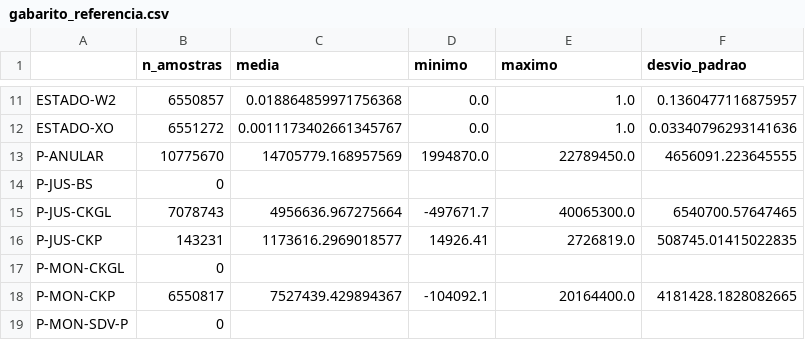
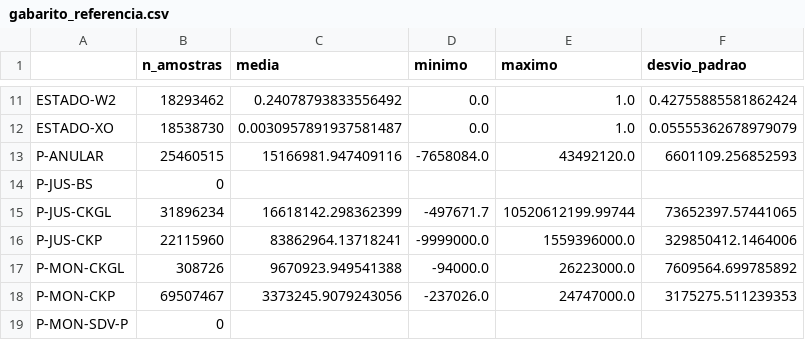
Before and after one commit to hcouri/Trabalho-2-SD, a CSV file: results/gabarito_referencia.csv, drawn as a sheet; only a part is shown, gaps mark what is left out; the diff covers the shown part only; the diff names each change by its address in the sheet, - before the commit and + after, or states it on an @@ line.

```diff
--- a/results/gabarito_referencia.csv
+++ b/results/gabarito_referencia.csv
-B11 (n_amostras): 6550857
+B11 (n_amostras): 18293462
-C11 (media): 0.018864859971756368
+C11 (media): 0.24078793833556492
-F11 (desvio_padrao): 0.1360477116875957
+F11 (desvio_padrao): 0.42755885581862424
-B12 (n_amostras): 6551272
+B12 (n_amostras): 18538730
-C12 (media): 0.0011173402661345767
+C12 (media): 0.0030957891937581487
-F12 (desvio_padrao): 0.03340796293141636
+F12 (desvio_padrao): 0.05555362678979079
-B13 (n_amostras): 10775670
+B13 (n_amostras): 25460515
-C13 (media): 14705779.168957569
+C13 (media): 15166981.947409116
-D13 (minimo): 1994870.0
+D13 (minimo): -7658084.0
-E13 (maximo): 22789450.0
+E13 (maximo): 43492120.0
-F13 (desvio_padrao): 4656091.223645555
+F13 (desvio_padrao): 6601109.256852593
-B15 (n_amostras): 7078743
+B15 (n_amostras): 31896234
-C15 (media): 4956636.967275664
+C15 (media): 16618142.298362399
-E15 (maximo): 40065300.0
+E15 (maximo): 10520612199.99744
-F15 (desvio_padrao): 6540700.57647465
+F15 (desvio_padrao): 73652397.57441065
-B16 (n_amostras): 143231
+B16 (n_amostras): 22115960
-C16 (media): 1173616.2969018577
+C16 (media): 83862964.13718241
-D16 (minimo): 14926.41
+D16 (minimo): -9999000.0
-E16 (maximo): 2726819.0
+E16 (maximo): 1559396000.0
-F16 (desvio_padrao): 508745.01415022835
+F16 (desvio_padrao): 329850412.1464006
-B17 (n_amostras): 0
+B17 (n_amostras): 308726
-C17 (media): (empty)
+C17 (media): 9670923.949541388
-D17 (minimo): (empty)
+D17 (minimo): -94000.0
-E17 (maximo): (empty)
+E17 (maximo): 26223000.0
-F17 (desvio_padrao): (empty)
+F17 (desvio_padrao): 7609564.699785892
-B18 (n_amostras): 6550817
+B18 (n_amostras): 69507467
-C18 (media): 7527439.429894367
+C18 (media): 3373245.9079243056
-D18 (minimo): -104092.1
+D18 (minimo): -237026.0
-E18 (maximo): 20164400.0
+E18 (maximo): 24747000.0
-F18 (desvio_padrao): 4181428.1828082665
+F18 (desvio_padrao): 3175275.511239353
```
Also changed, not shown: 66 edited cells elsewhere in this file, 4 other files.
